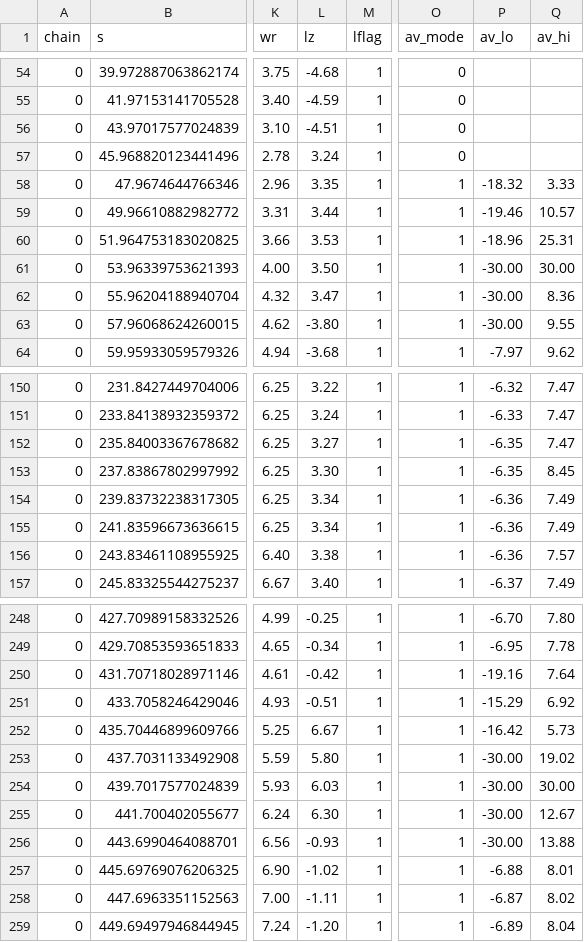
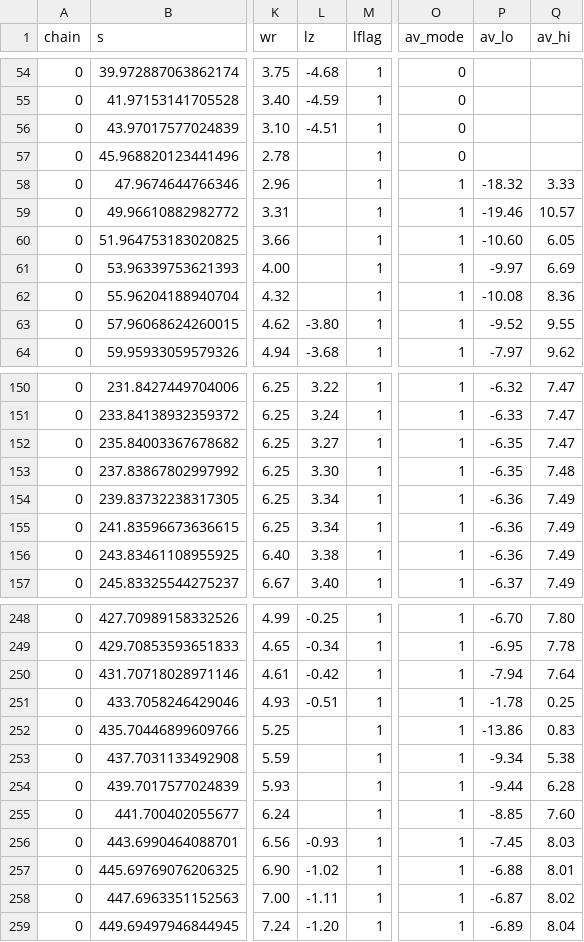
Before and after one commit to dgnaegi/sandboxzurich, a TSV file: research/bridges/scopes/pilot/duttweiler_pilot_stations.tsv (was research/bridges/scopes/duttweiler_pilot_stations.tsv), drawn as a sheet; only a part is shown, gaps mark what is left out; the diff covers the shown part only; the diff names each change by its address in the sheet, - before the commit and + after, or states it on an @@ line.

```diff
--- a/research/bridges/scopes/duttweiler_pilot_stations.tsv
+++ b/research/bridges/scopes/pilot/duttweiler_pilot_stations.tsv
-L57 (lz): 3.24
+L57 (lz): (empty)
-L58 (lz): 3.35
+L58 (lz): (empty)
-L59 (lz): 3.44
+L59 (lz): (empty)
-L60 (lz): 3.53
+L60 (lz): (empty)
-P60 (av_lo): -18.96
+P60 (av_lo): -10.60
-Q60 (av_hi): 25.31
+Q60 (av_hi): 6.05
-L61 (lz): 3.50
+L61 (lz): (empty)
-P61 (av_lo): -30.00
+P61 (av_lo): -9.97
-Q61 (av_hi): 30.00
+Q61 (av_hi): 6.69
-L62 (lz): 3.47
+L62 (lz): (empty)
-P62 (av_lo): -30.00
+P62 (av_lo): -10.08
-P63 (av_lo): -30.00
+P63 (av_lo): -9.52
-Q153 (av_hi): 8.45
+Q153 (av_hi): 7.48
-Q156 (av_hi): 7.57
+Q156 (av_hi): 7.49
-P250 (av_lo): -19.16
+P250 (av_lo): -7.94
-P251 (av_lo): -15.29
+P251 (av_lo): -1.78
-Q251 (av_hi): 6.92
+Q251 (av_hi): 0.25
-L252 (lz): 6.67
+L252 (lz): (empty)
-P252 (av_lo): -16.42
+P252 (av_lo): -13.86
-Q252 (av_hi): 5.73
+Q252 (av_hi): 0.83
-L253 (lz): 5.80
+L253 (lz): (empty)
-P253 (av_lo): -30.00
+P253 (av_lo): -9.34
-Q253 (av_hi): 19.02
+Q253 (av_hi): 5.38
-L254 (lz): 6.03
+L254 (lz): (empty)
-P254 (av_lo): -30.00
+P254 (av_lo): -9.44
-Q254 (av_hi): 30.00
+Q254 (av_hi): 6.28
-L255 (lz): 6.30
+L255 (lz): (empty)
-P255 (av_lo): -30.00
+P255 (av_lo): -8.85
-Q255 (av_hi): 12.67
+Q255 (av_hi): 7.60
-P256 (av_lo): -30.00
+P256 (av_lo): -7.45
-Q256 (av_hi): 13.88
+Q256 (av_hi): 8.03
```
Also changed, not shown: 8 edited cells elsewhere in this file, research/bridges/scopes/duttweiler_live_stations.tsv, research/bridges/scopes/gerold_live_stations.tsv, 23 other files.
